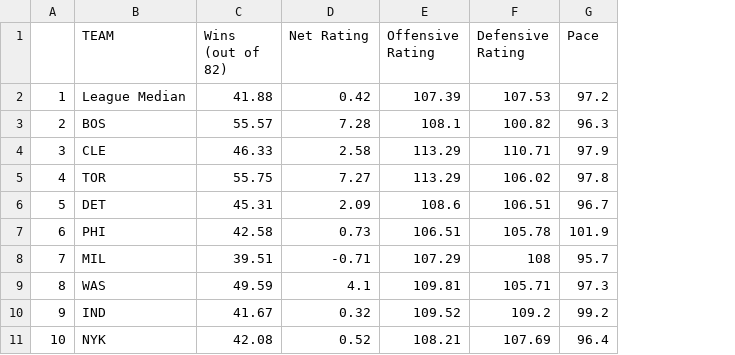
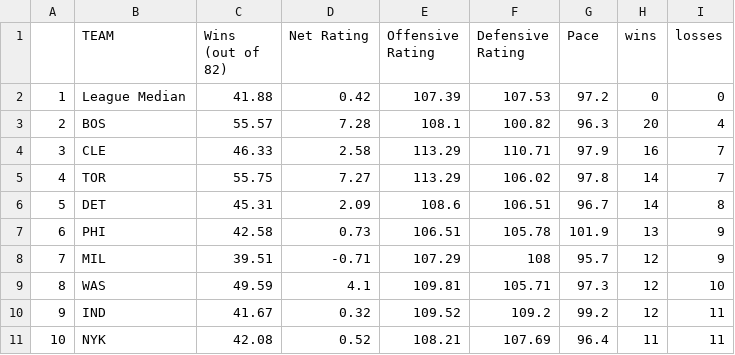
Before and after one commit to tvbassine/four.factors.data, a CSV file: overall.csv, drawn as a sheet; only a part is shown; the diff names each change by its address in the sheet, - before the commit and + after, or states it on an @@ line.

Commit message:
Add files via upload

```diff
--- a/overall.csv
+++ b/overall.csv
+column H (wins), rows 2-11: 0 | 20 | 16 | 14 | 14 | 13 | 12 | 12 | 12 | 11
+column I (losses), rows 2-11: 0 | 4 | 7 | 7 | 8 | 9 | 9 | 10 | 11 | 11
```
